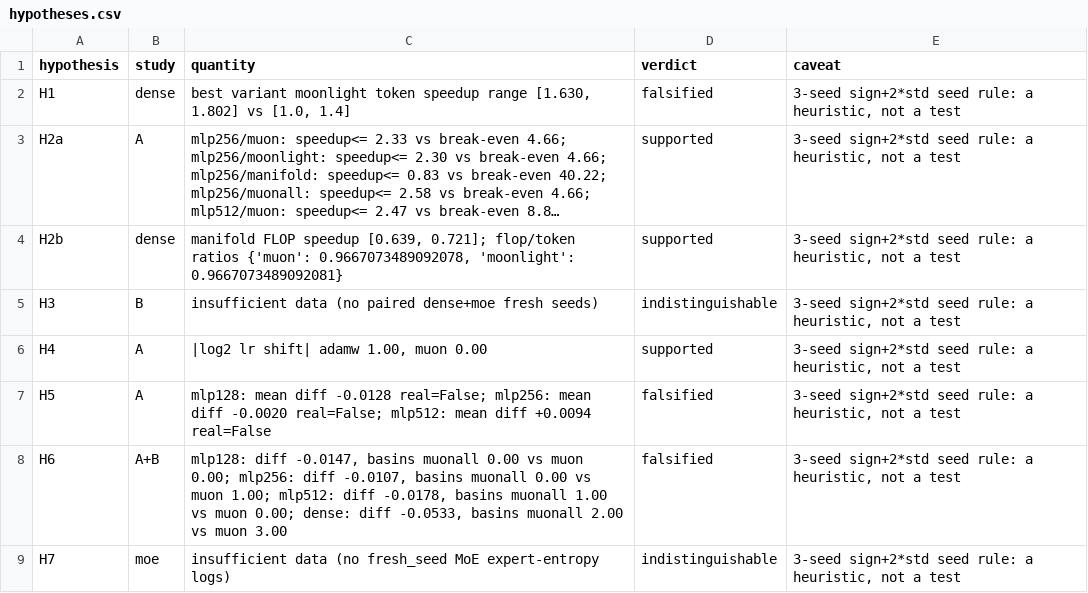
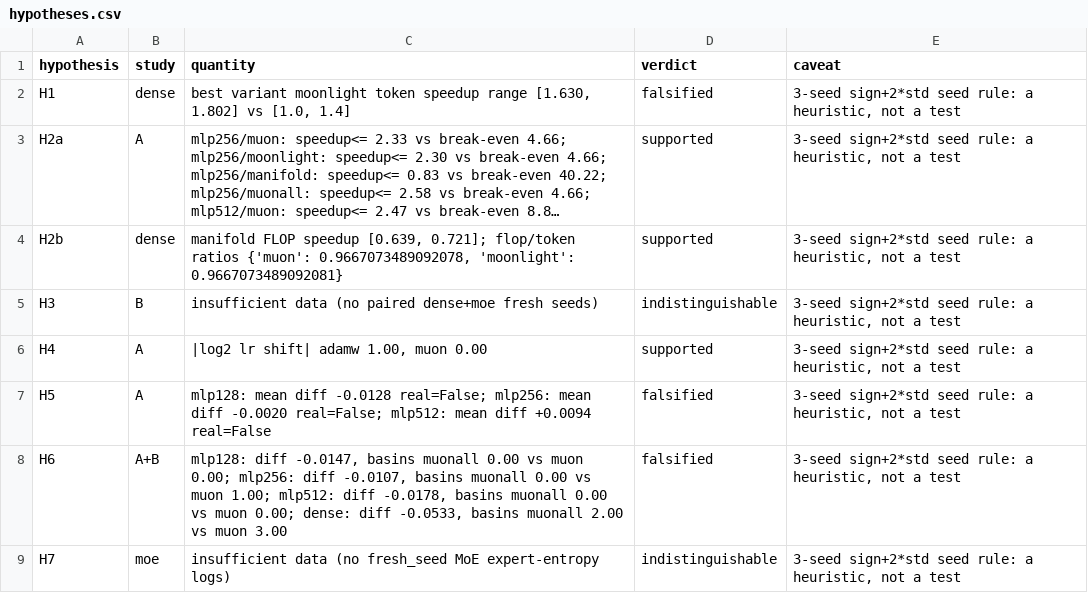
Before and after one commit to bfliao/muon-variants-282, a CSV file: tables/hypotheses.csv, drawn as a sheet; long unchanged cells end in ….

```diff
--- a/tables/hypotheses.csv
+++ b/tables/hypotheses.csv
@@ -7,3 +7,3 @@ H4,A,"|log2 lr shift| adamw 1.00, muon 0.00",supported,"3-seed sign+2*std seed r
 H5,A,mlp128: mean diff -0.0128 real=False; mlp256: mean diff -0.0020 real=False; mlp512: mean diff +0.0094 real=False,falsified,"3-seed sign+2*std seed rule: a heuristic, not a test"
-H6,A+B,"mlp128: diff -0.0147, basins muonall 0.00 vs muon 0.00; mlp256: diff -0.0107, basins muonall 0.00 vs muon 1.00; mlp512: diff -0.0178, basins muonall 1.00 vs muon 0.00; dense: diff -0.0533, basins muonall 2.00 vs muon 3.00",falsified,"3-seed sign+2*std seed rule: a heuristic, not a test"
+H6,A+B,"mlp128: diff -0.0147, basins muonall 0.00 vs muon 0.00; mlp256: diff -0.0107, basins muonall 0.00 vs muon 1.00; mlp512: diff -0.0178, basins muonall 0.00 vs muon 0.00; dense: diff -0.0533, basins muonall 2.00 vs muon 3.00",falsified,"3-seed sign+2*std seed rule: a heuristic, not a test"
 H7,moe,insufficient data (no fresh_seed MoE expert-entropy logs),indistinguishable,"3-seed sign+2*std seed rule: a heuristic, not a test"
```
Also changed, not shown: 27 other files.
